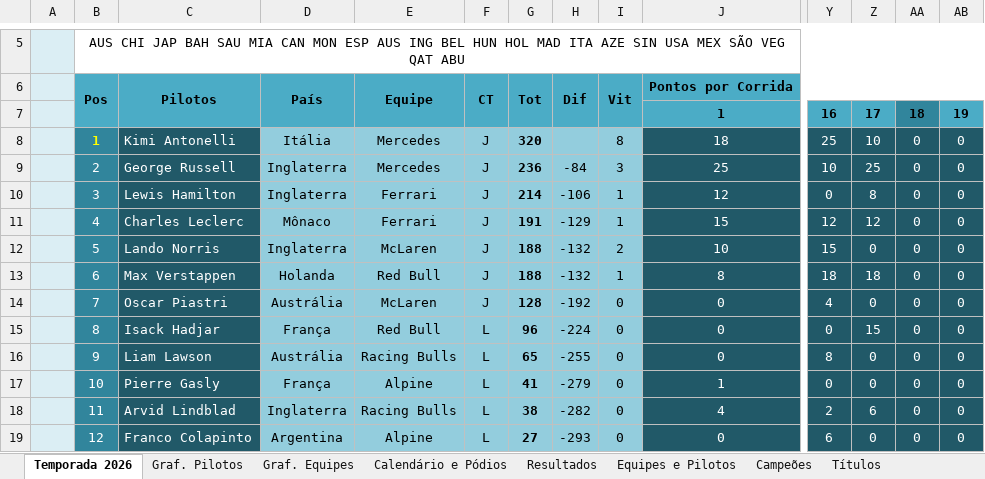
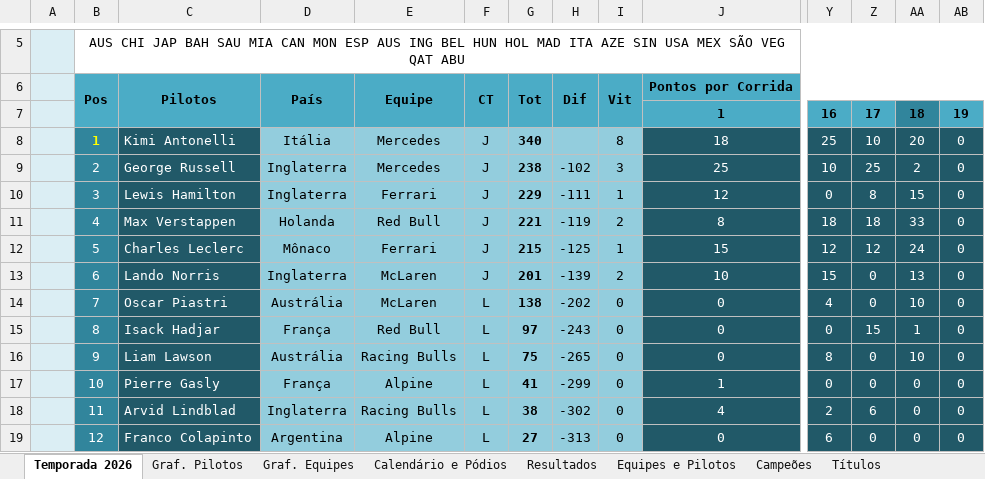
Before and after one commit to maurilyn/F1-Planilha-2026, an Excel workbook: Planilha Formula 1 2026.xlsx, sheet Temporada 2026, drawn as a sheet; only a part is shown, gaps mark what is left out; values as stored, in another font and other column widths than the file's, no borders; charts and pictures and conditional formats not drawn; removed rows and columns are numbered as before the commit, all else as after; rows hold the shown columns only; the diff covers the shown part only; the diff names each change by its address in the sheet, - before the commit and + after, or states it on an @@ line.

```diff
--- a/Planilha Formula 1 2026.xlsx (sheet Temporada 2026)
+++ b/Planilha Formula 1 2026.xlsx (sheet Temporada 2026)
-G8: 320
+G8: 340
-AA8: 0
+AA8: 20
-G9: 236
+G9: 238
-H9: -84
+H9: -102
-AA9: 0
+AA9: 2
-G10: 214
+G10: 229
-H10: -106
+H10: -111
-AA10: 0
+AA10: 15
+row 11:  | 4 | Max Verstappen | Holanda | Red Bull | J | 221 | -119 | 2 | 8 | 18 | 18 | 33 | 0
-B12: 4
+B12: 5
-G12: 191
+G12: 215
-H12: -129
+H12: -125
-AA12: 0
+AA12: 24
-B13: 5
+B13: 6
-G13: 188
+G13: 201
-H13: -132
+H13: -139
-AA13: 0
+AA13: 13
-row 13:  | 6 | Max Verstappen | Holanda | Red Bull | J | 188 | -132 | 1 | 8 | 18 | 18 | 0 | 0
-F14: J
+F14: L
-G14: 128
+G14: 138
-H14: -192
+H14: -202
-AA14: 0
+AA14: 10
-G15: 96
+G15: 97
-H15: -224
+H15: -243
-AA15: 0
+AA15: 1
-G16: 65
+G16: 75
-H16: -255
+H16: -265
-AA16: 0
+AA16: 10
-H17: -279
+H17: -299
-H18: -282
+H18: -302
-H19: -293
+H19: -313
```
Also changed, not shown: 1 added row, 1 removed row and 39 edited cells elsewhere in this sheet, sheet Resultados, sheet Calendário e Pódios, formulas that keep their value, hidden cells, charts or pictures.
